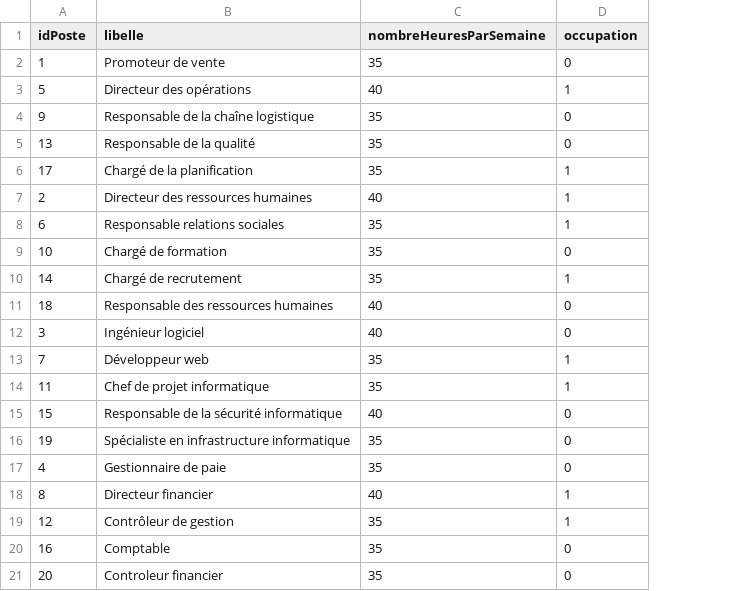
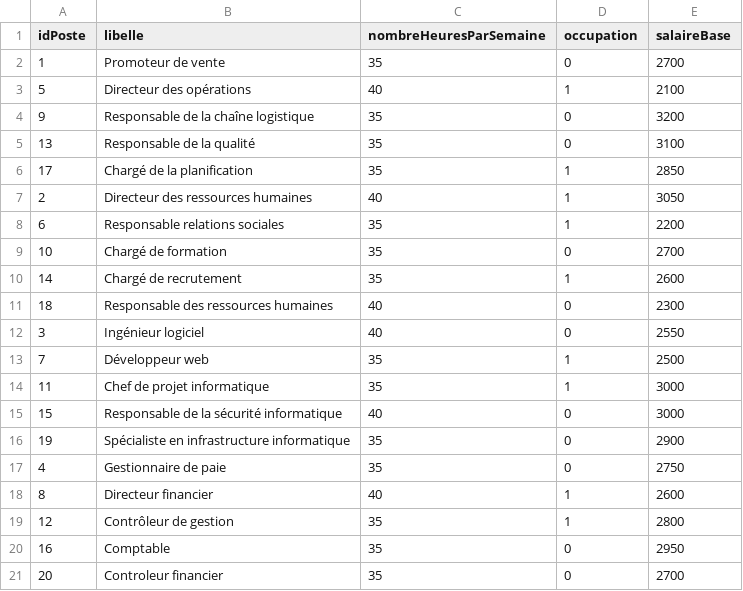
Before and after one commit to Chakibx/Global-Human-Resources, a CSV file: data/allemagne/Poste.csv, drawn as a sheet; the diff names each change by its address in the sheet, - before the commit and + after, or states it on an @@ line.

```diff
--- a/data/allemagne/Poste.csv
+++ b/data/allemagne/Poste.csv
+column E (salaireBase), rows 2-21: 2700 | 2100 | 3200 | 3100 | 2850 | 3050 | 2200 | 2700 | 2600 | 2300 | 2550 | 2500 | 3000 | 3000 | 2900 | 2750 | 2600 | 2800 | 2950 | 2700
```
Also changed, not shown: data/allemagne/ContratDureeIndeterminee.csv, 2 other files.
